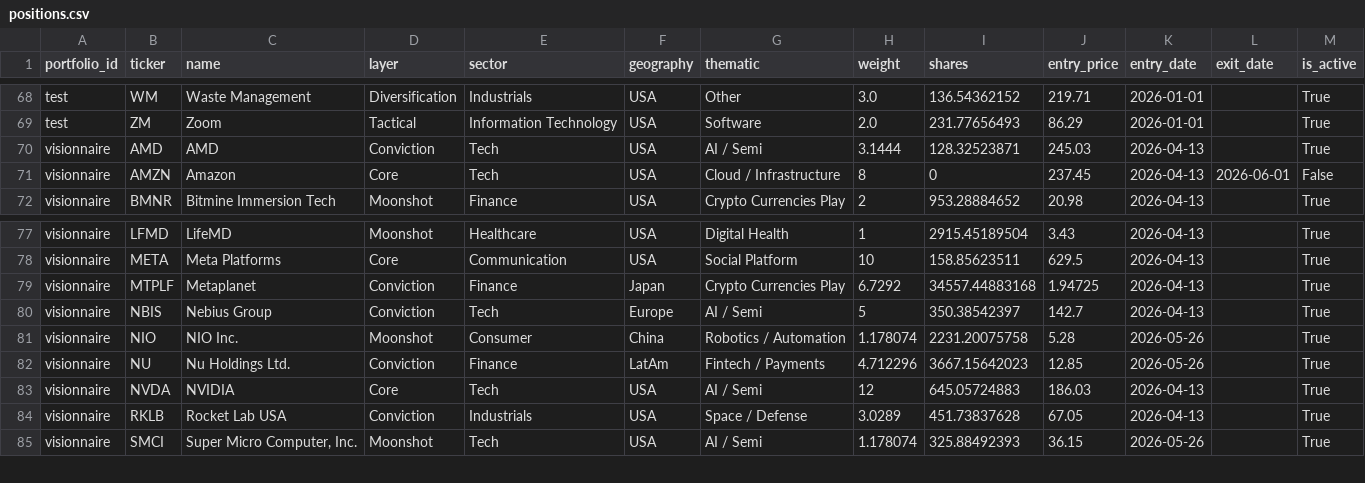
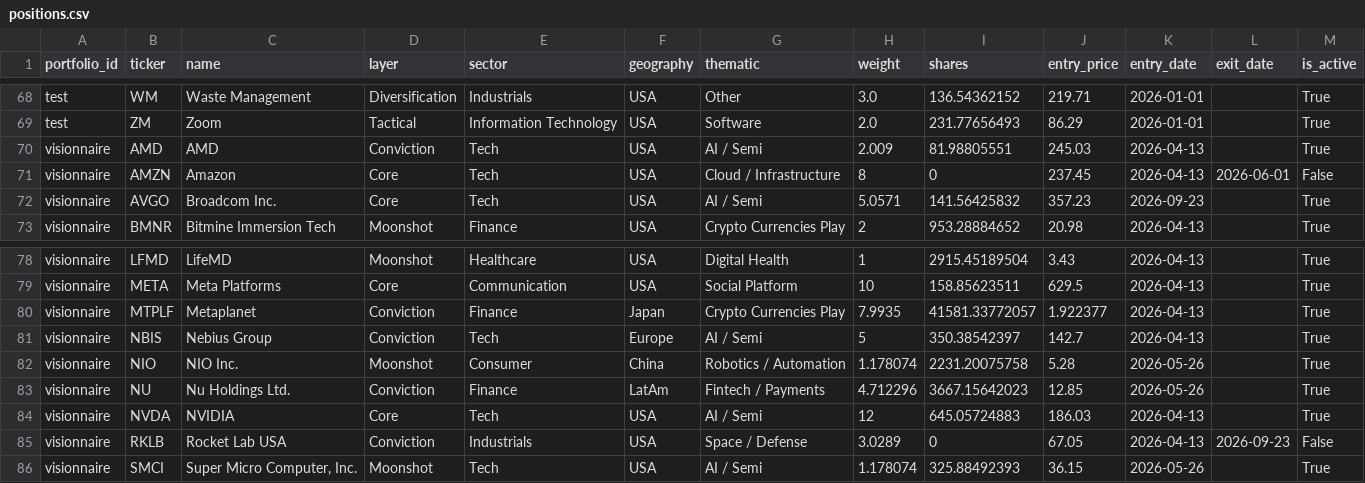
Before and after one commit to josselucas96-cmd/Le-Visionnaire, a CSV file: ledger/positions.csv, drawn as a sheet; only a part is shown, gaps mark what is left out.

```diff
--- a/ledger/positions.csv
+++ b/ledger/positions.csv
@@ -69,4 +69,5 @@ test,WM,Waste Management,Diversification,Industrials,USA,Other,3.0,136.54362152,
 test,ZM,Zoom,Tactical,Information Technology,USA,Software,2.0,231.77656493,86.29,2026-01-01,,True
-visionnaire,AMD,AMD,Conviction,Tech,USA,AI / Semi,3.1444,128.32523871,245.03,2026-04-13,,True
+visionnaire,AMD,AMD,Conviction,Tech,USA,AI / Semi,2.009,81.98805551,245.03,2026-04-13,,True
 visionnaire,AMZN,Amazon,Core,Tech,USA,Cloud / Infrastructure,8,0,237.45,2026-04-13,2026-06-01,False
+visionnaire,AVGO,Broadcom Inc.,Core,Tech,USA,AI / Semi,5.0571,141.56425832,357.23,2026-09-23,,True
 visionnaire,BMNR,Bitmine Immersion Tech,Moonshot,Finance,USA,Crypto Currencies Play,2,953.28884652,20.98,2026-04-13,,True
@@ -78,3 +79,3 @@ visionnaire,LFMD,LifeMD,Moonshot,Healthcare,USA,Digital Health,1,2915.45189504,3
 visionnaire,META,Meta Platforms,Core,Communication,USA,Social Platform,10,158.85623511,629.5,2026-04-13,,True
-visionnaire,MTPLF,Metaplanet,Conviction,Finance,Japan,Crypto Currencies Play,6.7292,34557.44883168,1.94725,2026-04-13,,True
+visionnaire,MTPLF,Metaplanet,Conviction,Finance,Japan,Crypto Currencies Play,7.9935,41581.33772057,1.922377,2026-04-13,,True
 visionnaire,NBIS,Nebius Group,Conviction,Tech,Europe,AI / Semi,5,350.38542397,142.7,2026-04-13,,True
@@ -83,3 +84,3 @@ visionnaire,NU,Nu Holdings Ltd.,Conviction,Finance,LatAm,Fintech / Payments,4.71
 visionnaire,NVDA,NVIDIA,Core,Tech,USA,AI / Semi,12,645.05724883,186.03,2026-04-13,,True
-visionnaire,RKLB,Rocket Lab USA,Conviction,Industrials,USA,Space / Defense,3.0289,451.73837628,67.05,2026-04-13,,True
+visionnaire,RKLB,Rocket Lab USA,Conviction,Industrials,USA,Space / Defense,3.0289,0,67.05,2026-04-13,2026-09-23,False
 visionnaire,SMCI,"Super Micro Computer, Inc.",Moonshot,Tech,USA,AI / Semi,1.178074,325.88492393,36.15,2026-05-26,,True
```
Also changed, not shown: ledger/daily_holdings.csv, ledger/transactions.csv, 5 other files.
